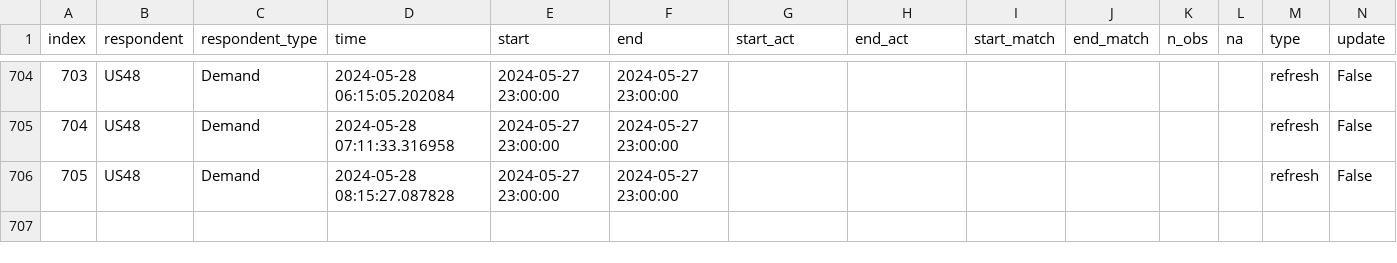
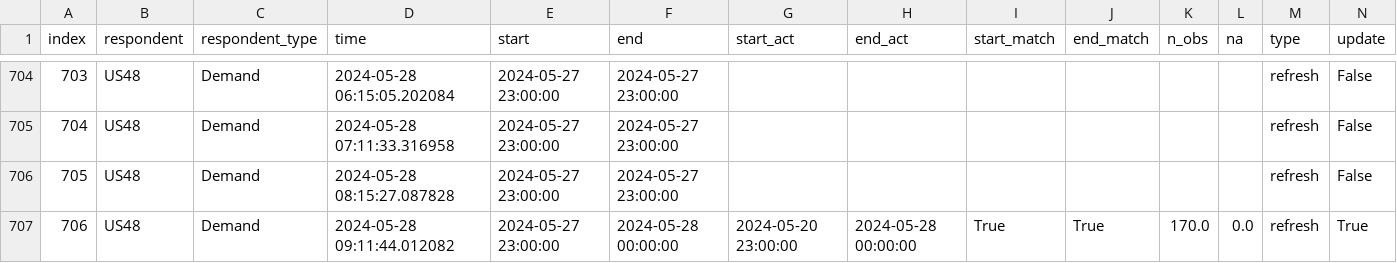
Before and after one commit to RamiKrispin/eia-poc, a CSV file: data/us48_metadata.csv, drawn as a sheet; only a part is shown, gaps mark what is left out; rows hold the shown columns only; the diff names each change by its address in the sheet, - before the commit and + after, or states it on an @@ line.

Commit message:
Auto update of the data

```diff
--- a/data/us48_metadata.csv
+++ b/data/us48_metadata.csv
+row 707: 706 | US48 | Demand | 2024-05-28 09:11:44.012082 | 2024-05-27 23:00:00 | 2024-05-28 00:00:00 | 2024-05-20 23:00:00 | 2024-05-28 00:00:00 | True | True | 170.0 | 0.0 | refresh | True
```
Also changed, not shown: data/fc48.csv, data/fc48_metadata.csv, 2 other files.
